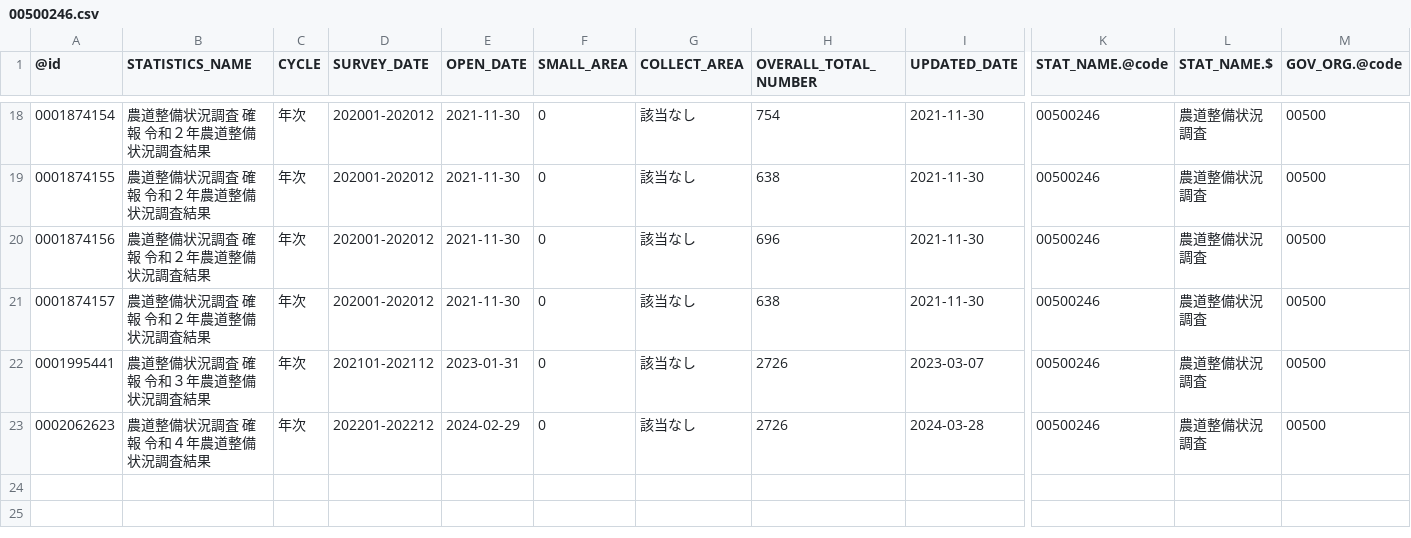
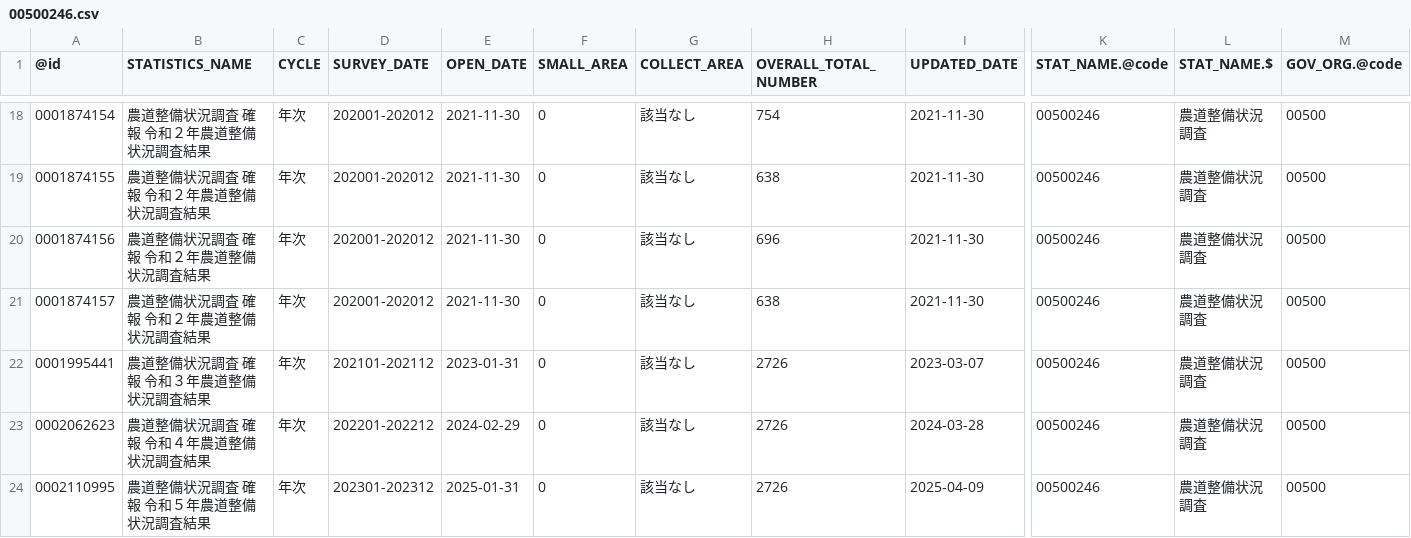
Before and after one commit to tsutomu-nagano/statibyte, a CSV file: resource/table/00500246.csv, drawn as a sheet; only a part is shown, gaps mark what is left out; rows hold the shown columns only; the diff names each change by its address in the sheet, - before the commit and + after, or states it on an @@ line.

```diff
--- a/resource/table/00500246.csv
+++ b/resource/table/00500246.csv
+row 24: 0002110995 | 農道整備状況調査 確報 令和５年農道整備状況調査結果 | 年次 | 202301-202312 | 2025-01-31 | 0 | 該当なし | 2726 | 2025-04-09 | 00500246 | 農道整備状況調査 | 00500
```
Also changed, not shown: resource/table/00500001.csv, resource/table/00500228.csv, 23 other files.
